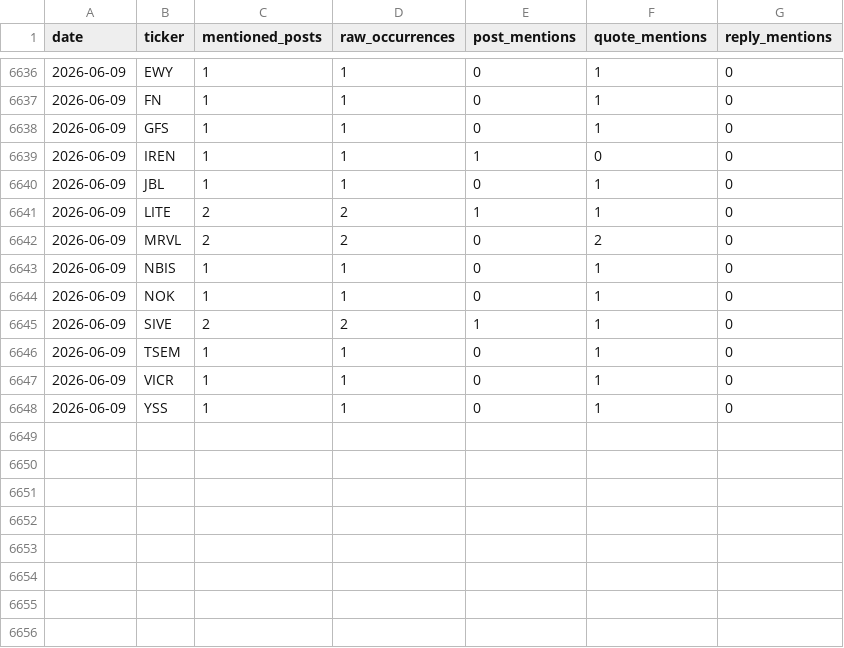
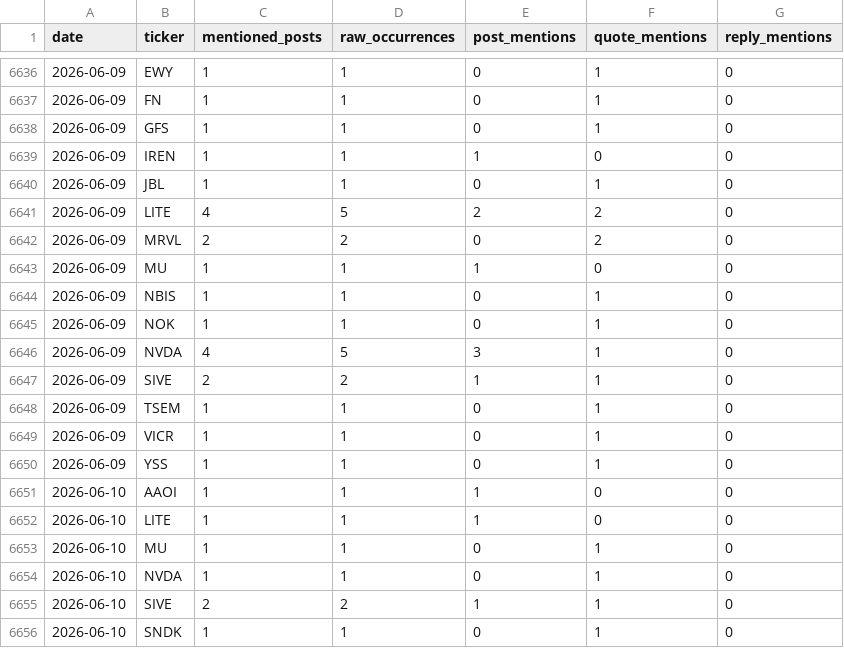
Before and after one commit to lanfuli/follow-aleabito-skill, a CSV file: reports/aleabito-stock-mentions-daily.csv, drawn as a sheet; only a part is shown, gaps mark what is left out.

```diff
--- a/reports/aleabito-stock-mentions-daily.csv
+++ b/reports/aleabito-stock-mentions-daily.csv
@@ -6640,6 +6640,8 @@ date,ticker,mentioned_posts,raw_occurrences,post_mentions,quote_mentions,reply_m
 2026-06-09,JBL,1,1,0,1,0
-2026-06-09,LITE,2,2,1,1,0
+2026-06-09,LITE,4,5,2,2,0
 2026-06-09,MRVL,2,2,0,2,0
+2026-06-09,MU,1,1,1,0,0
 2026-06-09,NBIS,1,1,0,1,0
 2026-06-09,NOK,1,1,0,1,0
+2026-06-09,NVDA,4,5,3,1,0
 2026-06-09,SIVE,2,2,1,1,0
@@ -6648 +6650,7 @@ date,ticker,mentioned_posts,raw_occurrences,post_mentions,quote_mentions,reply_m
 2026-06-09,YSS,1,1,0,1,0
+2026-06-10,AAOI,1,1,1,0,0
+2026-06-10,LITE,1,1,1,0,0
+2026-06-10,MU,1,1,0,1,0
+2026-06-10,NVDA,1,1,0,1,0
+2026-06-10,SIVE,2,2,1,1,0
+2026-06-10,SNDK,1,1,0,1,0
```
Also changed, not shown: reports/aleabito-stock-mentions-cumulative.csv, 5 other files.
